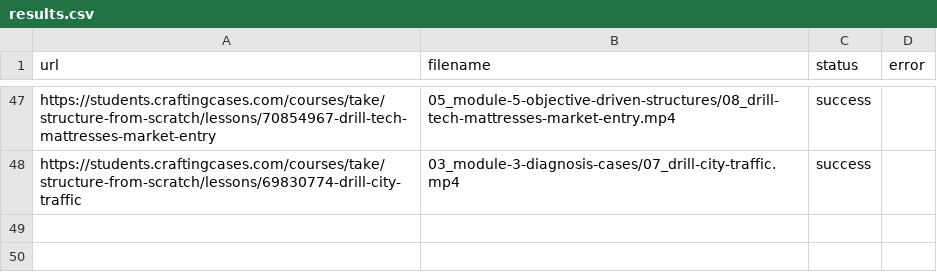
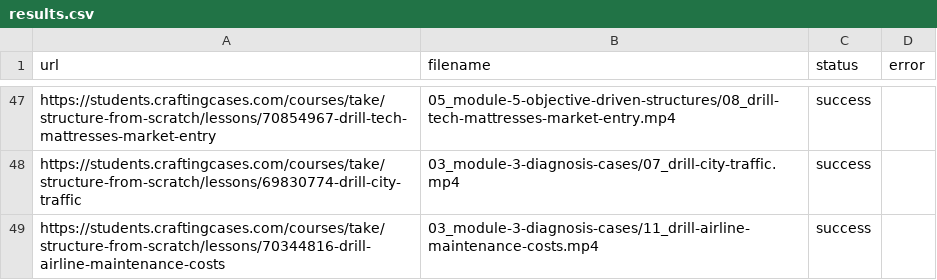
Before and after one commit to coyote1992/recordings_CC, a CSV file: results.csv, drawn as a sheet; only a part is shown, gaps mark what is left out.

```diff
--- a/results.csv
+++ b/results.csv
@@ -48 +48,2 @@ https://students.craftingcases.com/courses/take/structure-from-scratch/lessons/7
 https://students.craftingcases.com/courses/take/structure-from-scratch/lessons/69830774-drill-city-traffic,03_module-3-diagnosis-cases/07_drill-city-traffic.mp4,success,
+https://students.craftingcases.com/courses/take/structure-from-scratch/lessons/70344816-drill-airline-maintenance-costs,03_module-3-diagnosis-cases/11_drill-airline-maintenance-costs.mp4,success,
```
Also changed, not shown: 1 other file.
